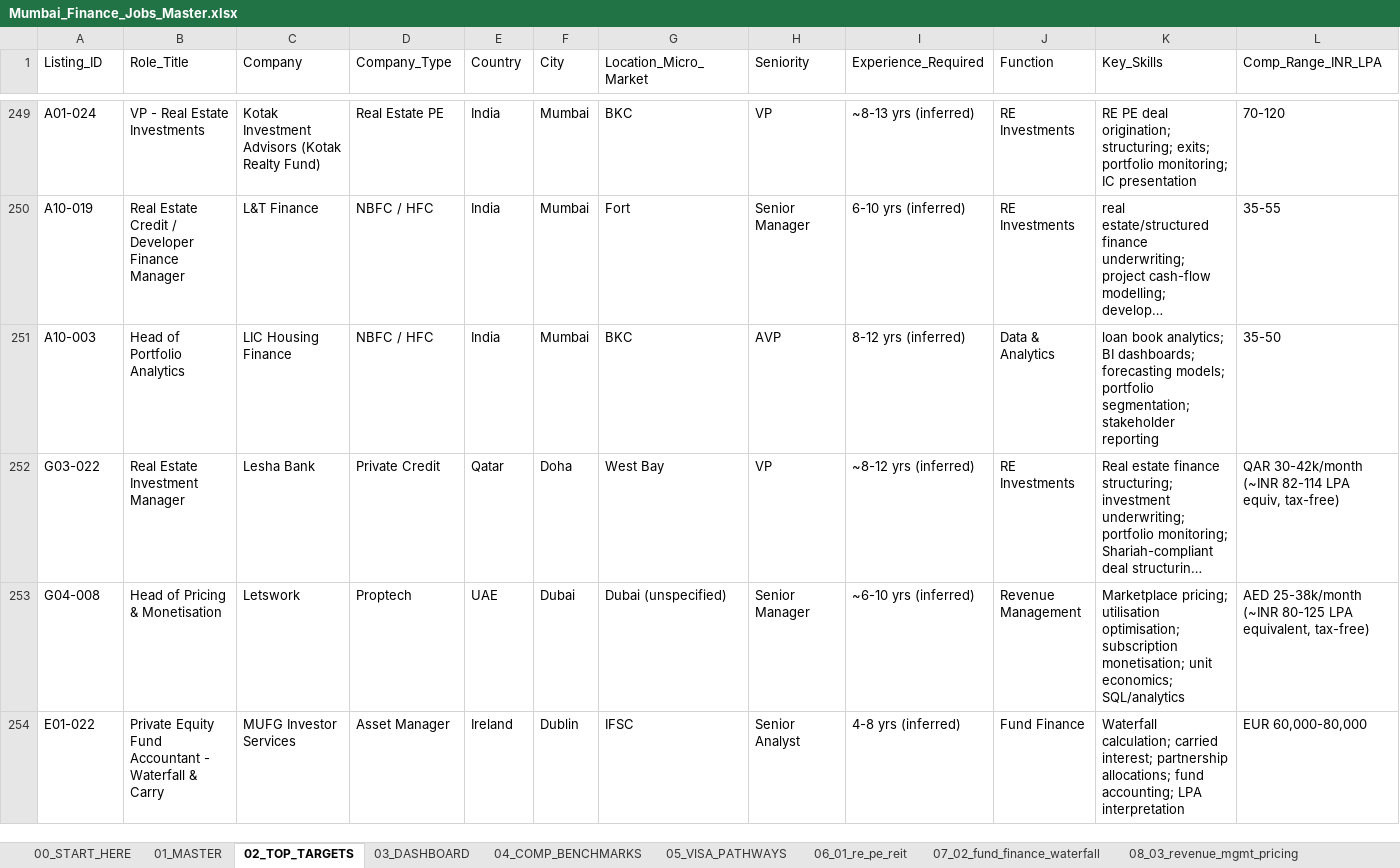
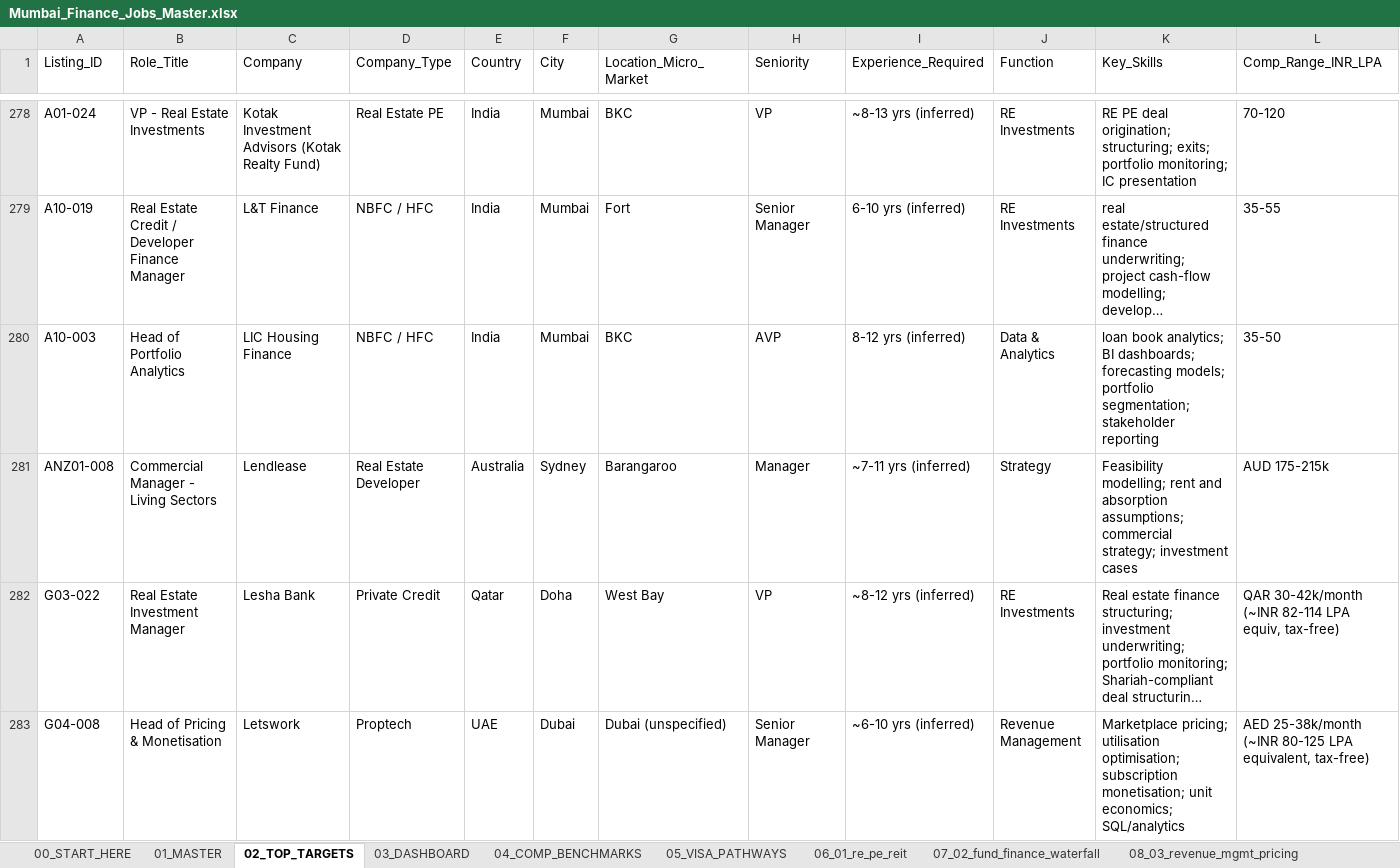
Before and after one commit to Darshan-AI-dev/Job_search, an Excel workbook: Mumbai_Finance_Jobs_Master.xlsx, sheet 02_TOP_TARGETS, drawn as a sheet; only a part is shown, gaps mark what is left out; the shorter side is filled out with more unchanged rows; long unchanged cells end in …; values as stored, in another font and other column widths than the file's, no cell formats; rows hold the shown columns only; the diff covers the shown part only; the diff names each change by its address in the sheet, - before the commit and + after, or states it on an @@ line.

```diff
--- a/Mumbai_Finance_Jobs_Master.xlsx (sheet 02_TOP_TARGETS)
+++ b/Mumbai_Finance_Jobs_Master.xlsx (sheet 02_TOP_TARGETS)
+row 281: ANZ01-008 | Commercial Manager - Living Sectors | Lendlease | Real Estate Developer | Australia | Sydney | Barangaroo | Manager | ~7-11 yrs (inferred) | Strategy | Feasibility modelling; rent and absorption assumptions; commercial strategy; investment cases | AUD 175-215k
```
Also changed, not shown: 39 added rows elsewhere in this sheet, sheet 01_MASTER, sheet 03_DASHBOARD, sheet 00_START_HERE, other sheet tabs, cell formats, 2 other files.
